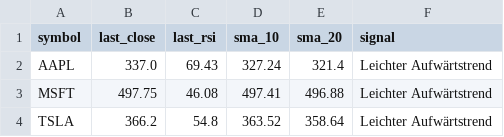
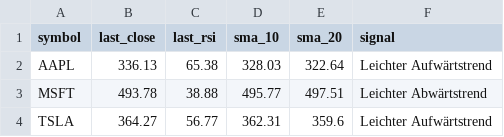
Before and after one commit to elrey85/Data-agent, a CSV file: analysis/summary.csv, drawn as a sheet.

```diff
--- a/analysis/summary.csv
+++ b/analysis/summary.csv
@@ -1,4 +1,4 @@
 symbol,last_close,last_rsi,sma_10,sma_20,signal
-AAPL,337.0,69.43,327.24,321.4,Leichter Aufwärtstrend
-MSFT,497.75,46.08,497.41,496.88,Leichter Aufwärtstrend
-TSLA,366.2,54.8,363.52,358.64,Leichter Aufwärtstrend
+AAPL,336.13,65.38,328.03,322.64,Leichter Aufwärtstrend
+MSFT,493.78,38.88,495.77,497.51,Leichter Abwärtstrend
+TSLA,364.27,56.77,362.31,359.6,Leichter Aufwärtstrend
```
Also changed, not shown: analysis/AAPL_analysis.csv, analysis/MSFT_analysis.csv, 4 other files.
